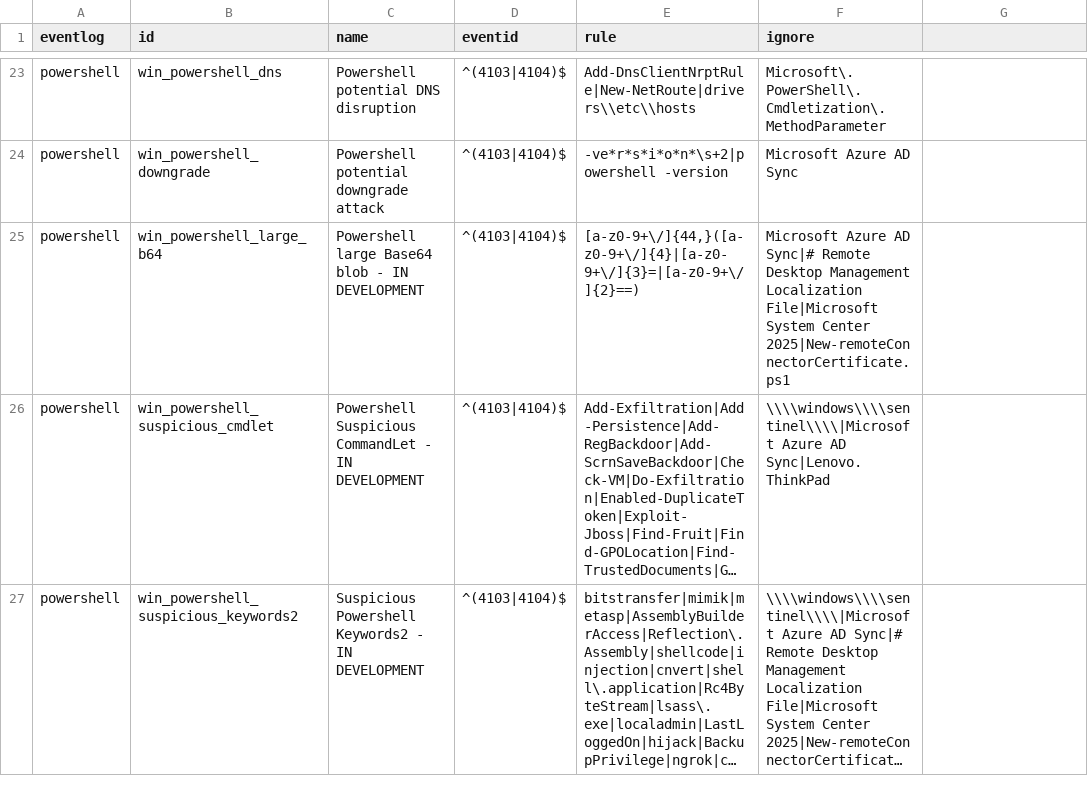
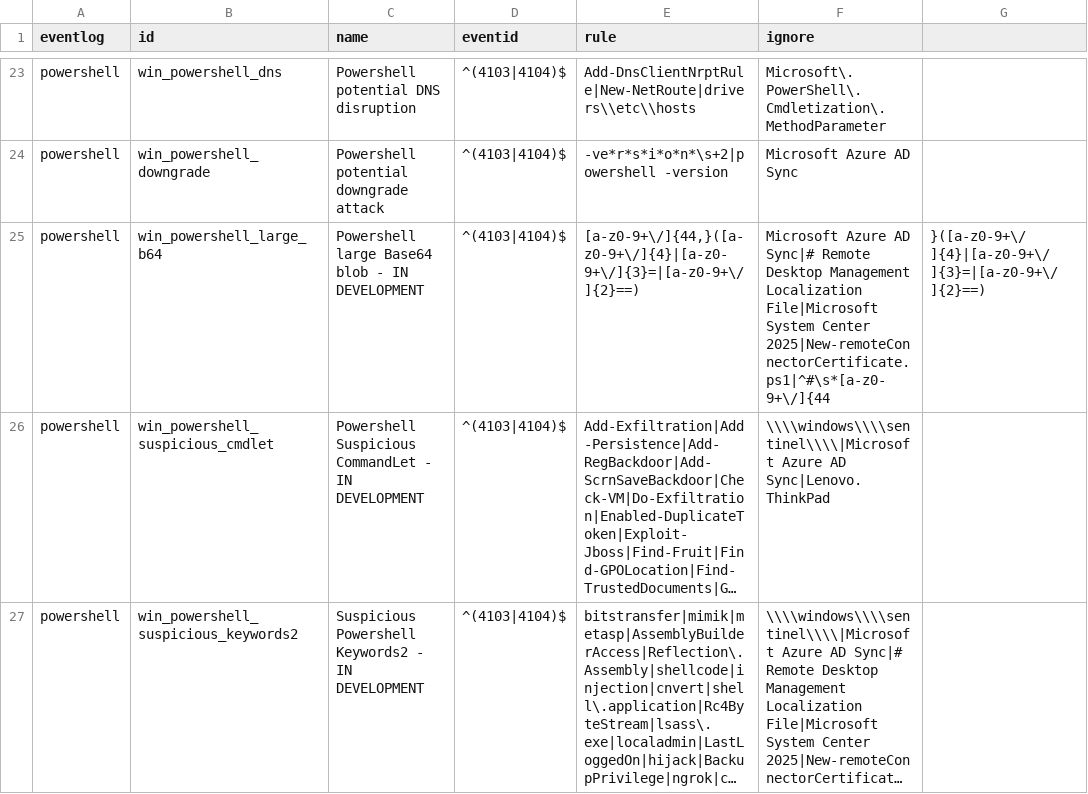
Before and after one commit to mgreen27/DetectRaptor, a CSV file: csv/Eventlogs.csv, drawn as a sheet; only a part is shown, gaps mark what is left out; long unchanged cells end in …; the diff names each change by its address in the sheet, - before the commit and + after, or states it on an @@ line.

Commit message:
Update Eventlogs.csv

```diff
--- a/csv/Eventlogs.csv
+++ b/csv/Eventlogs.csv
-F25 (ignore): …System Center 2025|New-remoteConnectorCertificate.ps1
+F25 (ignore): …System Center 2025|New-remoteConnectorCertificate.ps1|^#\s*[a-z0-9+\/]{44
-G25: (empty)
+G25: }([a-z0-9+\/]{4}|[a-z0-9+\/]{3}=|[a-z0-9+\/]{2}==)
```
